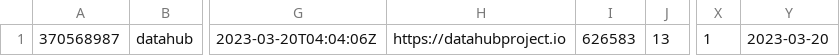
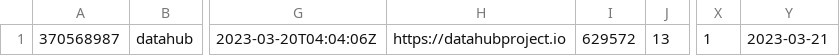
Before and after one commit to soobrosa/slurp, a CSV file: temp/datahub.csv, drawn as a sheet; only a part is shown, gaps mark what is left out; the diff names each change by its address in the sheet, - before the commit and + after, or states it on an @@ line.

```diff
--- a/temp/datahub.csv
+++ b/temp/datahub.csv
-I1: 626583
+I1: 629572
-Y1: 2023-03-20
+Y1: 2023-03-21
```
Also changed, not shown: outputs/paparazzi.csv, temp/ClickHouse.csv, 12 other files.
